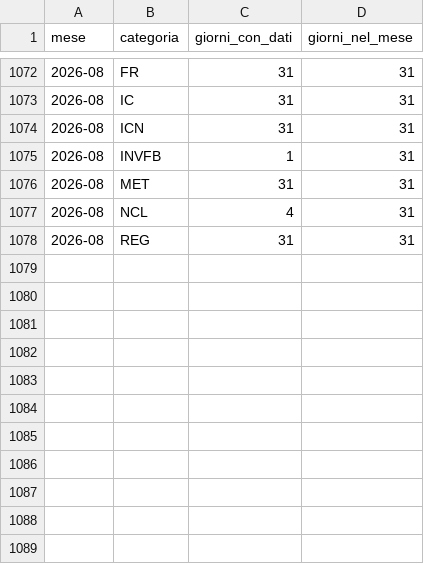
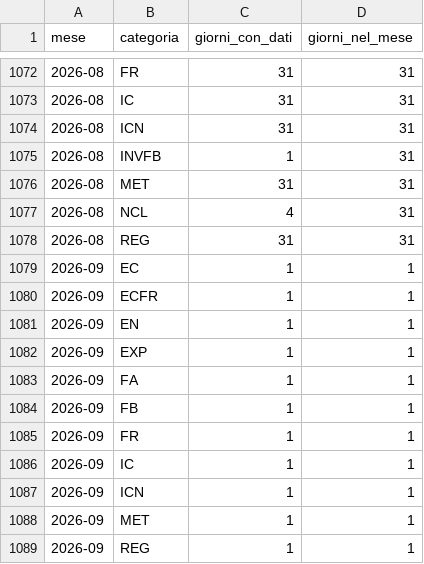
Before and after one commit to DrElegantia/trainstats-dashboard-test, a CSV file: data/gold/copertura_categoria.csv, drawn as a sheet; only a part is shown, gaps mark what is left out.

```diff
--- a/data/gold/copertura_categoria.csv
+++ b/data/gold/copertura_categoria.csv
@@ -1078 +1078,12 @@ mese,categoria,giorni_con_dati,giorni_nel_mese
 2026-08,REG,31,31
+2026-09,EC,1,1
+2026-09,ECFR,1,1
+2026-09,EN,1,1
+2026-09,EXP,1,1
+2026-09,FA,1,1
+2026-09,FB,1,1
+2026-09,FR,1,1
+2026-09,IC,1,1
+2026-09,ICN,1,1
+2026-09,MET,1,1
+2026-09,REG,1,1
```
Also changed, not shown: 17 other files.
